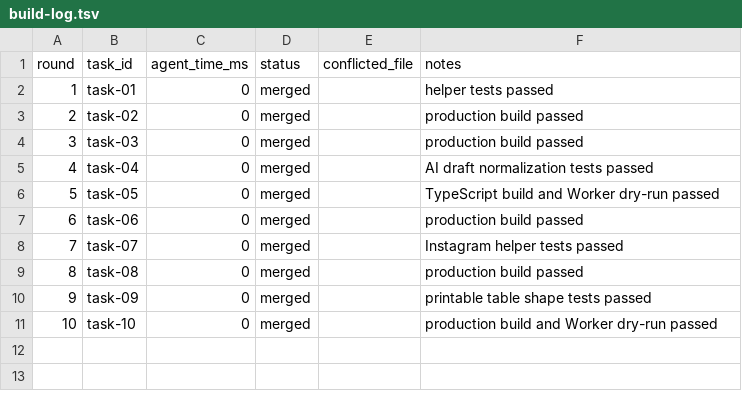
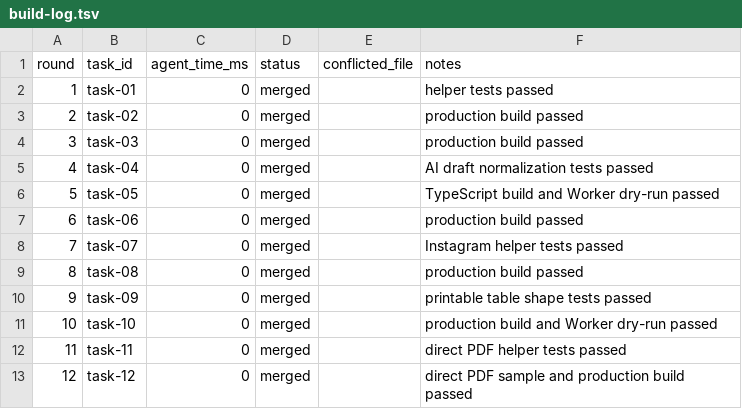
Before and after one commit to maroon-crocs/nutri-care, a TSV file: .godmode/build-log.tsv, drawn as a sheet.

```diff
--- a/.godmode/build-log.tsv
+++ b/.godmode/build-log.tsv
@@ -11 +11,3 @@ round	task_id	agent_time_ms	status	conflicted_file	notes
 10	task-10	0	merged		production build and Worker dry-run passed
+11	task-11	0	merged		direct PDF helper tests passed
+12	task-12	0	merged		direct PDF sample and production build passed
```
Also changed, not shown: .godmode/session-log.tsv, 4 other files.
